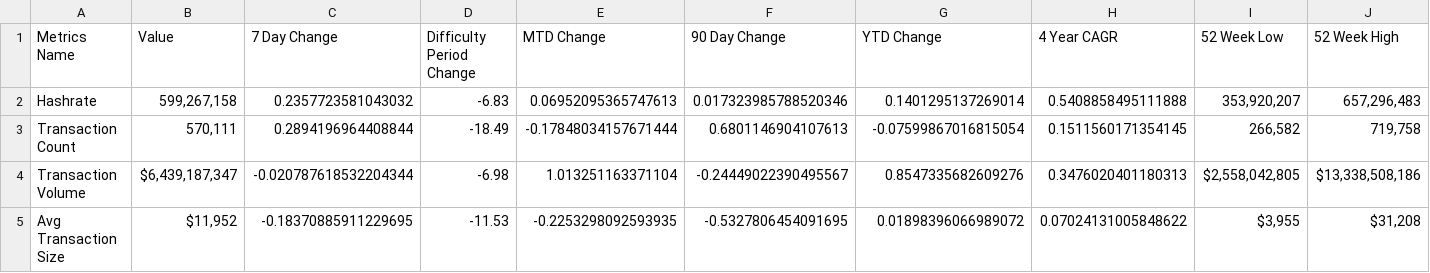
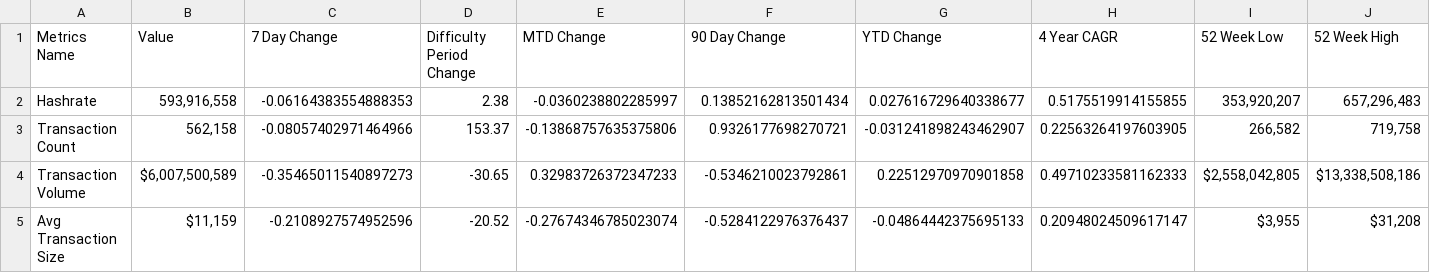
Before and after one commit to SecretSatoshis/Bitcoin-Difficulty-Report, a CSV file: fundamentals_table.csv, drawn as a sheet; only a part is shown; the diff covers the shown part only.

```diff
--- a/fundamentals_table.csv
+++ b/fundamentals_table.csv
@@ -1,5 +1,5 @@
 Metrics Name,Value,7 Day Change,Difficulty Period Change,MTD Change,90 Day Change,YTD Change,4 Year CAGR,52 Week Low,52 Week High
-Hashrate,"599,267,158",0.2357723581043032,-6.83,0.06952095365747613,0.017323985788520346,0.1401295137269014,0.5408858495111888,"353,920,207","657,296,483"
-Transaction Count,"570,111",0.2894196964408844,-18.49,-0.17848034157671444,0.6801146904107613,-0.07599867016815054,0.1511560171354145,"266,582","719,758"
-Transaction Volume,"$6,439,187,347",-0.020787618532204344,-6.98,1.013251163371104,-0.24449022390495567,0.8547335682609276,0.3476020401180313,"$2,558,042,805","$13,338,508,186"
-Avg Transaction Size,"$11,952",-0.18370885911229695,-11.53,-0.2253298092593935,-0.5327806454091695,0.01898396066989072,0.07024131005848622,"$3,955","$31,208"
+Hashrate,"593,916,558",-0.06164383554888353,2.38,-0.0360238802285997,0.13852162813501434,0.027616729640338677,0.5175519914155855,"353,920,207","657,296,483"
+Transaction Count,"562,158",-0.08057402971464966,153.37,-0.13868757635375806,0.9326177698270721,-0.031241898243462907,0.22563264197603905,"266,582","719,758"
+Transaction Volume,"$6,007,500,589",-0.35465011540897273,-30.65,0.32983726372347233,-0.5346210023792861,0.22512970970901858,0.49710233581162333,"$2,558,042,805","$13,338,508,186"
+Avg Transaction Size,"$11,159",-0.2108927574952596,-20.52,-0.27674346785023074,-0.5284122976376437,-0.04864442375695133,0.20948024509617147,"$3,955","$31,208"
```
Also changed, not shown: 44 edited cells elsewhere in this file, difficulty_table.csv, model_table.csv, 3 other files.
